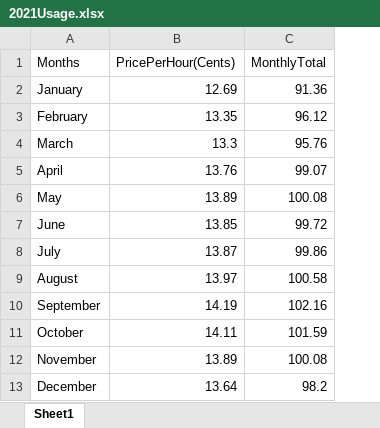
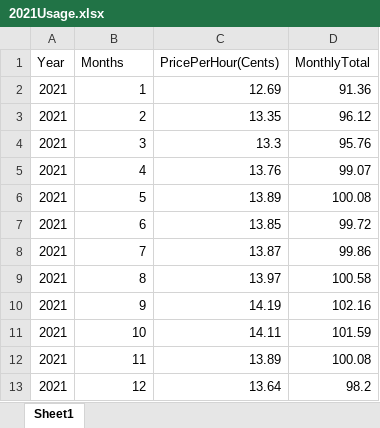
Before and after one commit to KaiBlazier/electricity-cost-prediction, an Excel workbook: data/2021Usage.xlsx, sheet Sheet1, drawn as a sheet; values as stored, in another font and other column widths than the file's, no borders; addresses are those after the commit; the diff names each change by its address in the sheet, - before the commit and + after, or states it on an @@ line.

```diff
--- a/data/2021Usage.xlsx (sheet Sheet1)
+++ b/data/2021Usage.xlsx (sheet Sheet1)
+column A (Year), rows 2-13: all 2021
-B2 (Months): January
+B2 (Months): 1
-B3 (Months): February
+B3 (Months): 2
-B4 (Months): March
+B4 (Months): 3
-B5 (Months): April
+B5 (Months): 4
-B6 (Months): May
+B6 (Months): 5
-B7 (Months): June
+B7 (Months): 6
-B8 (Months): July
+B8 (Months): 7
-B9 (Months): August
+B9 (Months): 8
-B10 (Months): September
+B10 (Months): 9
-B11 (Months): October
+B11 (Months): 10
-B12 (Months): November
+B12 (Months): 11
-B13 (Months): December
+B13 (Months): 12
```
Also changed, not shown: data/2019Usage.xlsx, data/2020Usage.xlsx, 2 other files.
